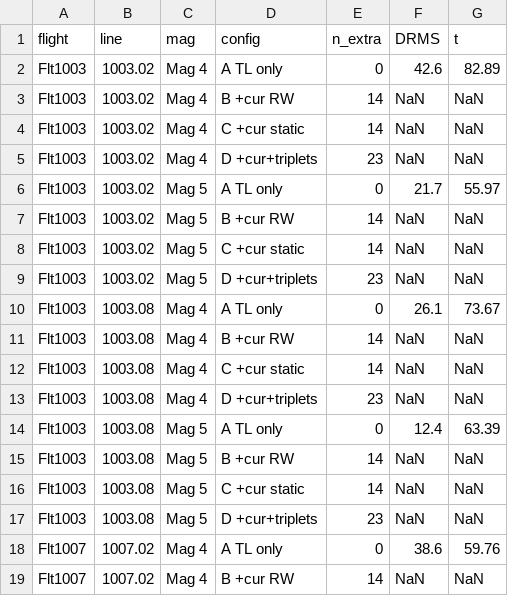
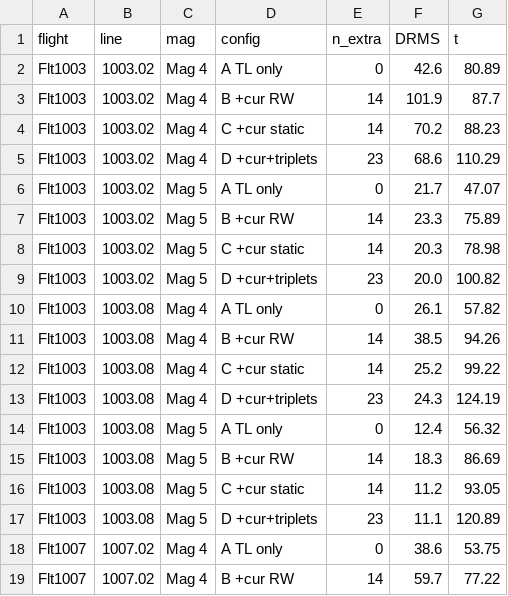
Before and after one commit to cinco125-source/MagNav, a CSV file: research/fgo_current_basis_results.csv, drawn as a sheet; only a part is shown; the diff covers the shown part only.

```diff
--- a/research/fgo_current_basis_results.csv
+++ b/research/fgo_current_basis_results.csv
@@ -1,19 +1,19 @@
 flight,line,mag,config,n_extra,DRMS,t
-Flt1003,1003.02,Mag 4,A TL only,0,42.6,82.89
-Flt1003,1003.02,Mag 4,B +cur RW,14,NaN,NaN
-Flt1003,1003.02,Mag 4,C +cur static,14,NaN,NaN
-Flt1003,1003.02,Mag 4,D +cur+triplets,23,NaN,NaN
-Flt1003,1003.02,Mag 5,A TL only,0,21.7,55.97
-Flt1003,1003.02,Mag 5,B +cur RW,14,NaN,NaN
-Flt1003,1003.02,Mag 5,C +cur static,14,NaN,NaN
-Flt1003,1003.02,Mag 5,D +cur+triplets,23,NaN,NaN
-Flt1003,1003.08,Mag 4,A TL only,0,26.1,73.67
-Flt1003,1003.08,Mag 4,B +cur RW,14,NaN,NaN
-Flt1003,1003.08,Mag 4,C +cur static,14,NaN,NaN
-Flt1003,1003.08,Mag 4,D +cur+triplets,23,NaN,NaN
-Flt1003,1003.08,Mag 5,A TL only,0,12.4,63.39
-Flt1003,1003.08,Mag 5,B +cur RW,14,NaN,NaN
-Flt1003,1003.08,Mag 5,C +cur static,14,NaN,NaN
-Flt1003,1003.08,Mag 5,D +cur+triplets,23,NaN,NaN
-Flt1007,1007.02,Mag 4,A TL only,0,38.6,59.76
-Flt1007,1007.02,Mag 4,B +cur RW,14,NaN,NaN
+Flt1003,1003.02,Mag 4,A TL only,0,42.6,80.89
+Flt1003,1003.02,Mag 4,B +cur RW,14,101.9,87.7
+Flt1003,1003.02,Mag 4,C +cur static,14,70.2,88.23
+Flt1003,1003.02,Mag 4,D +cur+triplets,23,68.6,110.29
+Flt1003,1003.02,Mag 5,A TL only,0,21.7,47.07
+Flt1003,1003.02,Mag 5,B +cur RW,14,23.3,75.89
+Flt1003,1003.02,Mag 5,C +cur static,14,20.3,78.98
+Flt1003,1003.02,Mag 5,D +cur+triplets,23,20.0,100.82
+Flt1003,1003.08,Mag 4,A TL only,0,26.1,57.82
+Flt1003,1003.08,Mag 4,B +cur RW,14,38.5,94.26
+Flt1003,1003.08,Mag 4,C +cur static,14,25.2,99.22
+Flt1003,1003.08,Mag 4,D +cur+triplets,23,24.3,124.19
+Flt1003,1003.08,Mag 5,A TL only,0,12.4,56.32
+Flt1003,1003.08,Mag 5,B +cur RW,14,18.3,86.69
+Flt1003,1003.08,Mag 5,C +cur static,14,11.2,93.05
+Flt1003,1003.08,Mag 5,D +cur+triplets,23,11.1,120.89
+Flt1007,1007.02,Mag 4,A TL only,0,38.6,53.75
+Flt1007,1007.02,Mag 4,B +cur RW,14,59.7,77.22
```
Also changed, not shown: 25 edited cells elsewhere in this file, research/fgo_sensor_real_results.csv, 1 other file.
